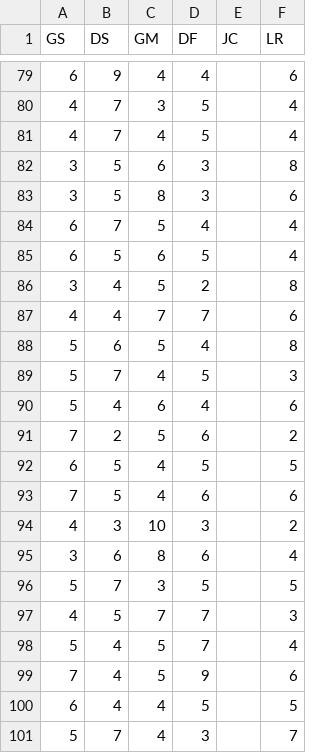
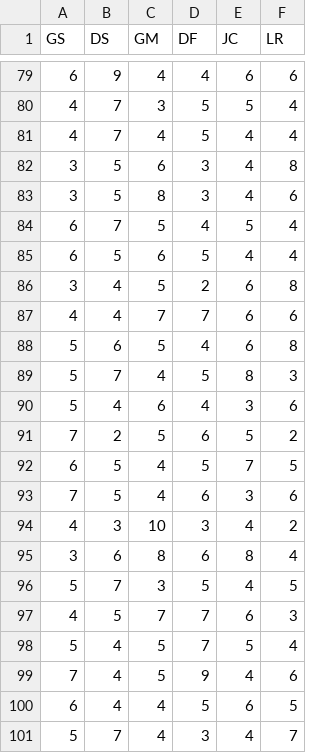
Before and after one commit to Reegh/LabRedDat, a CSV file: Notas/Binomial-fichas.csv, drawn as a sheet; only a part is shown, gaps mark what is left out; the diff covers the shown part only.

```diff
--- a/Notas/Binomial-fichas.csv
+++ b/Notas/Binomial-fichas.csv
@@ -79,23 +79,23 @@ GS,DS,GM,DF,JC,LR
-6,9,4,4,,6
-4,7,3,5,,4
-4,7,4,5,,4
-3,5,6,3,,8
-3,5,8,3,,6
-6,7,5,4,,4
-6,5,6,5,,4
-3,4,5,2,,8
-4,4,7,7,,6
-5,6,5,4,,8
-5,7,4,5,,3
-5,4,6,4,,6
-7,2,5,6,,2
-6,5,4,5,,5
-7,5,4,6,,6
-4,3,10,3,,2
-3,6,8,6,,4
-5,7,3,5,,5
-4,5,7,7,,3
-5,4,5,7,,4
-7,4,5,9,,6
-6,4,4,5,,5
-5,7,4,3,,7
+6,9,4,4,6,6
+4,7,3,5,5,4
+4,7,4,5,4,4
+3,5,6,3,4,8
+3,5,8,3,4,6
+6,7,5,4,5,4
+6,5,6,5,4,4
+3,4,5,2,6,8
+4,4,7,7,6,6
+5,6,5,4,6,8
+5,7,4,5,8,3
+5,4,6,4,3,6
+7,2,5,6,5,2
+6,5,4,5,7,5
+7,5,4,6,3,6
+4,3,10,3,4,2
+3,6,8,6,8,4
+5,7,3,5,4,5
+4,5,7,7,6,3
+5,4,5,7,5,4
+7,4,5,9,4,6
+6,4,4,5,6,5
+5,7,4,3,4,7
```
Also changed, not shown: 27 edited cells elsewhere in this file.
